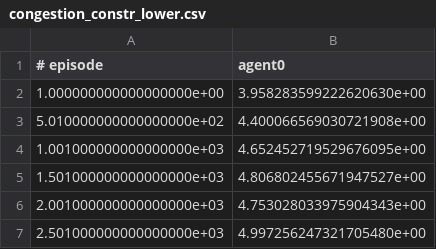
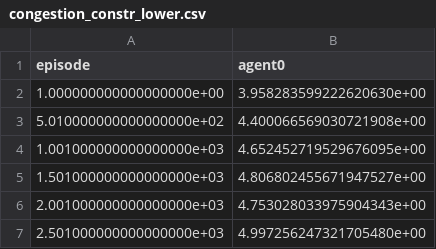
Before and after one commit to advilema/safe_multiagent_RL, a CSV file: vectors/congestion_ac/constr/congestion_constr_lower.csv, drawn as a sheet; only a part is shown.

Commit message:
[Congestion AC]: Remove comment in the CSV header

```diff
--- a/vectors/congestion_ac/constr/congestion_constr_lower.csv
+++ b/vectors/congestion_ac/constr/congestion_constr_lower.csv
@@ -1,2 +1,2 @@
-# episode,agent0
+episode,agent0
 1.000000000000000000e+00,3.958283599222620630e+00
```
Also changed, not shown: vectors/congestion_ac/constr/congestion_constr_mean.csv, vectors/congestion_ac/constr/congestion_constr_upper.csv, 9 other files.
